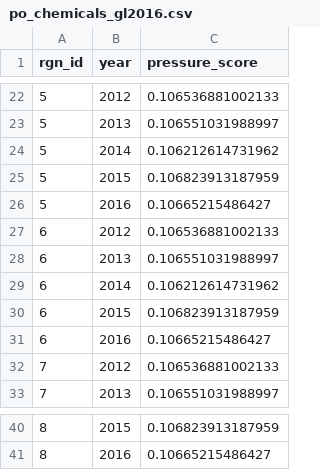
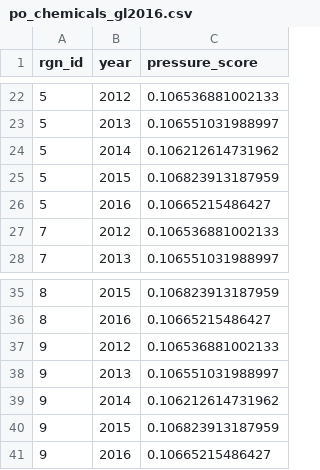
Before and after one commit to OHI-Science/bali, a CSV file: region2017/layers/po_chemicals_gl2016.csv, drawn as a sheet; only a part is shown, gaps mark what is left out.

```diff
--- a/region2017/layers/po_chemicals_gl2016.csv
+++ b/region2017/layers/po_chemicals_gl2016.csv
@@ -26,7 +26,2 @@ rgn_id,year,pressure_score
 5,2016,0.10665215486427
-6,2012,0.106536881002133
-6,2013,0.106551031988997
-6,2014,0.106212614731962
-6,2015,0.106823913187959
-6,2016,0.10665215486427
 7,2012,0.106536881002133
@@ -41 +36,6 @@ rgn_id,year,pressure_score
 8,2016,0.10665215486427
+9,2012,0.106536881002133
+9,2013,0.106551031988997
+9,2014,0.106212614731962
+9,2015,0.106823913187959
+9,2016,0.10665215486427
```
Also changed, not shown: region2017/layers/po_chemicals_3nm_gl2016.csv, region2017/layers/po_nutrients_3nm_gl2016.csv, 1 other file.
